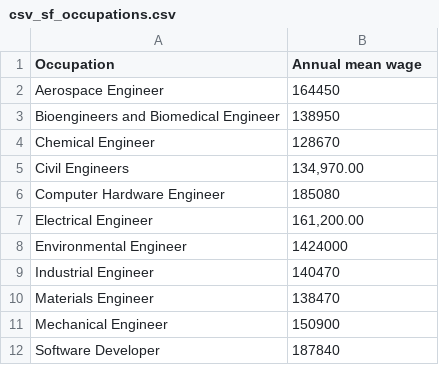
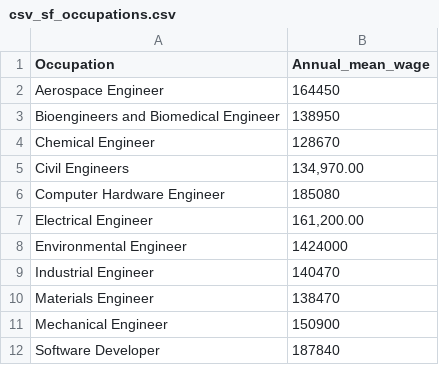
Before and after one commit to nathanieldow-art/bay-area-affordability-chatbot, a CSV file: csv_sf_occupations.csv, drawn as a sheet.

Commit message:
Update column name format in csv_sf_occupations.csv
Replaced spaces in column name with underscores for consistency.

```diff
--- a/csv_sf_occupations.csv
+++ b/csv_sf_occupations.csv
@@ -1,2 +1,2 @@
-Occupation,Annual mean wage 
+Occupation,Annual_mean_wage 
 Aerospace Engineer," 164450 "
```
